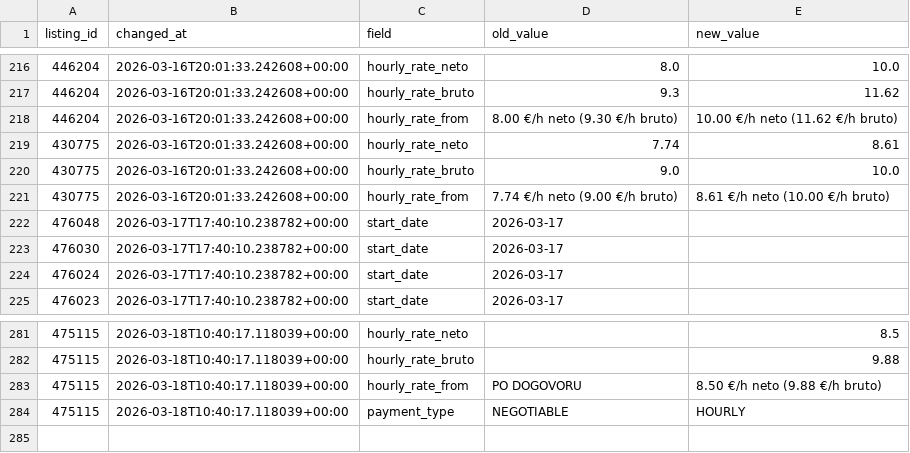
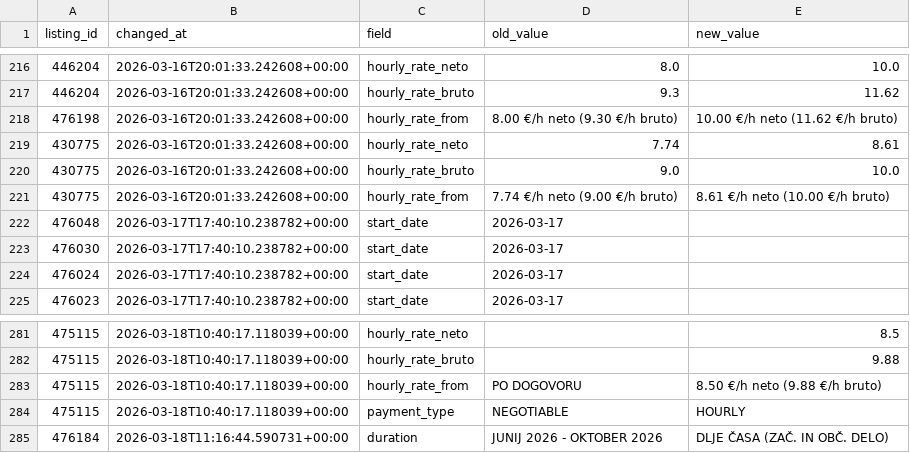
Before and after one commit to svenko99/PR2608, a CSV file: data/changes.csv, drawn as a sheet; only a part is shown, gaps mark what is left out.

```diff
--- a/data/changes.csv
+++ b/data/changes.csv
@@ -217,3 +217,3 @@ listing_id,changed_at,field,old_value,new_value
 446204,2026-03-16T20:01:33.242608+00:00,hourly_rate_bruto,9.3,11.62
-446204,2026-03-16T20:01:33.242608+00:00,hourly_rate_from,8.00 €/h neto (9.30 €/h bruto),10.00 €/h neto (11.62 €/h bruto)
+476198,2026-03-16T20:01:33.242608+00:00,hourly_rate_from,8.00 €/h neto (9.30 €/h bruto),10.00 €/h neto (11.62 €/h bruto)
 430775,2026-03-16T20:01:33.242608+00:00,hourly_rate_neto,7.74,8.61
@@ -284 +284,2 @@ listing_id,changed_at,field,old_value,new_value
 475115,2026-03-18T10:40:17.118039+00:00,payment_type,NEGOTIABLE,HOURLY
+476184,2026-03-18T11:16:44.590731+00:00,duration,JUNIJ 2026 - OKTOBER 2026,DLJE ČASA (ZAČ. IN OBČ. DELO)
```
Also changed, not shown: 1 other file.
